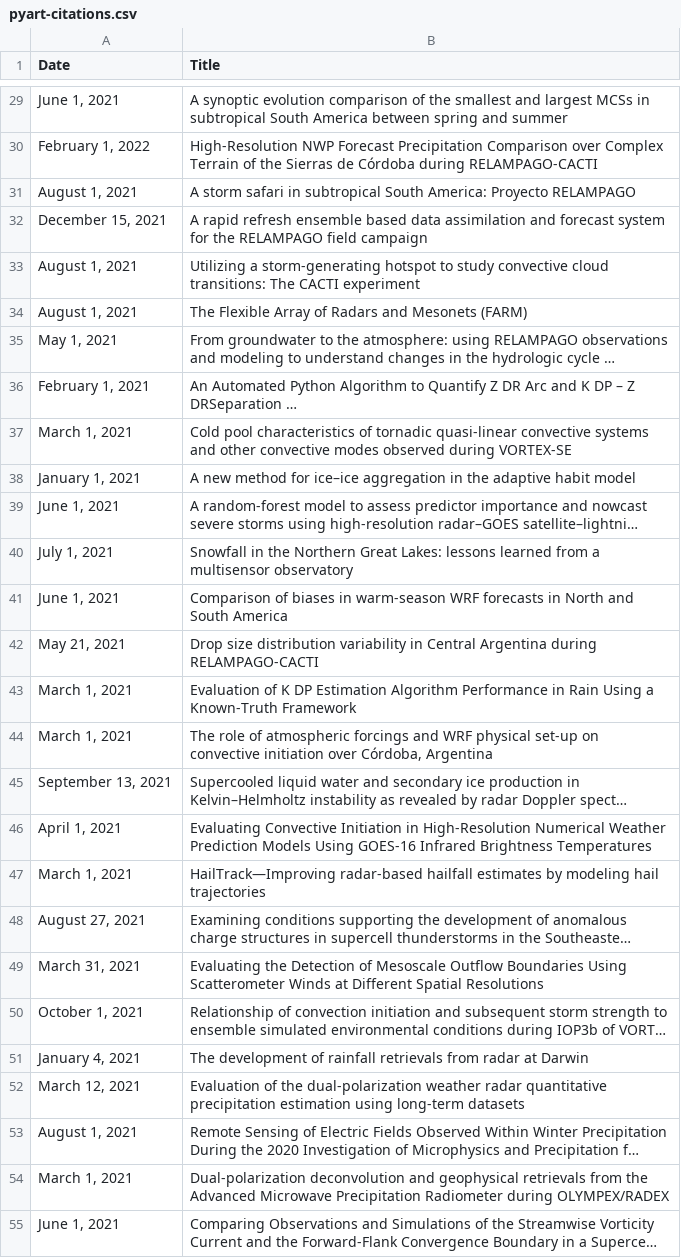
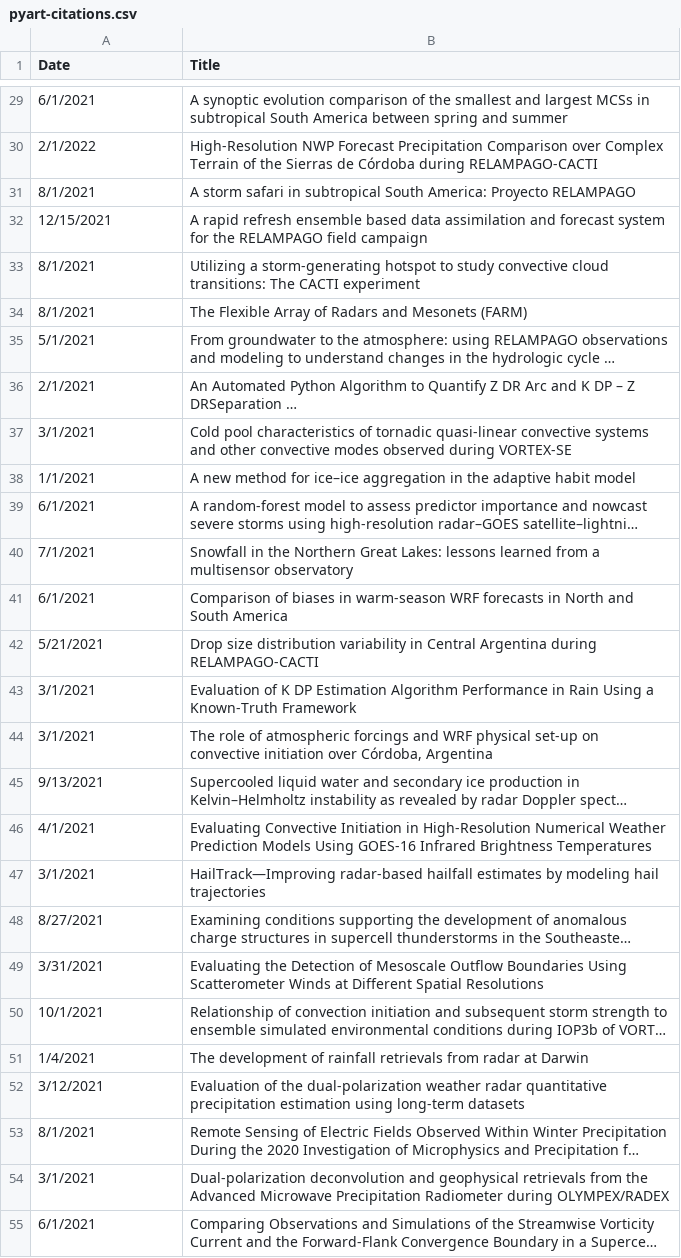
Before and after one commit to mgrover1/test-metrics, a CSV file: data/pyart/pyart-citations.csv, drawn as a sheet; only a part is shown, gaps mark what is left out; long unchanged cells end in …; the diff covers the shown part only; the diff names each change by its address in the sheet, - before the commit and + after, or states it on an @@ line.

Commit message:
fix date col formatting

```diff
--- a/data/pyart/pyart-citations.csv
+++ b/data/pyart/pyart-citations.csv
-A29 (Date): June 1, 2021
+A29 (Date): 6/1/2021
-A30 (Date): February 1, 2022
+A30 (Date): 2/1/2022
-A31 (Date): August 1, 2021
+A31 (Date): 8/1/2021
-A32 (Date): December 15, 2021
+A32 (Date): 12/15/2021
-A33:A34 (Date): August 1, 2021
+A33:A34 (Date): 8/1/2021
-A35 (Date): May 1, 2021
+A35 (Date): 5/1/2021
-A36 (Date): February 1, 2021
+A36 (Date): 2/1/2021
-A37 (Date): March 1, 2021
+A37 (Date): 3/1/2021
-A38 (Date): January 1, 2021
+A38 (Date): 1/1/2021
-A39 (Date): June 1, 2021
+A39 (Date): 6/1/2021
-A40 (Date): July 1, 2021
+A40 (Date): 7/1/2021
-A41 (Date): June 1, 2021
+A41 (Date): 6/1/2021
-A42 (Date): May 21, 2021
+A42 (Date): 5/21/2021
-A43:A44 (Date): March 1, 2021
+A43:A44 (Date): 3/1/2021
-A45 (Date): September 13, 2021
+A45 (Date): 9/13/2021
-A46 (Date): April 1, 2021
+A46 (Date): 4/1/2021
-A47 (Date): March 1, 2021
+A47 (Date): 3/1/2021
-A48 (Date): August 27, 2021
+A48 (Date): 8/27/2021
-A49 (Date): March 31, 2021
+A49 (Date): 3/31/2021
-A50 (Date): October 1, 2021
+A50 (Date): 10/1/2021
-A51 (Date): January 4, 2021
+A51 (Date): 1/4/2021
-A52 (Date): March 12, 2021
+A52 (Date): 3/12/2021
-A53 (Date): August 1, 2021
+A53 (Date): 8/1/2021
-A54 (Date): March 1, 2021
+A54 (Date): 3/1/2021
-A55 (Date): June 1, 2021
+A55 (Date): 6/1/2021
```
Also changed, not shown: 111 edited cells elsewhere in this file.
